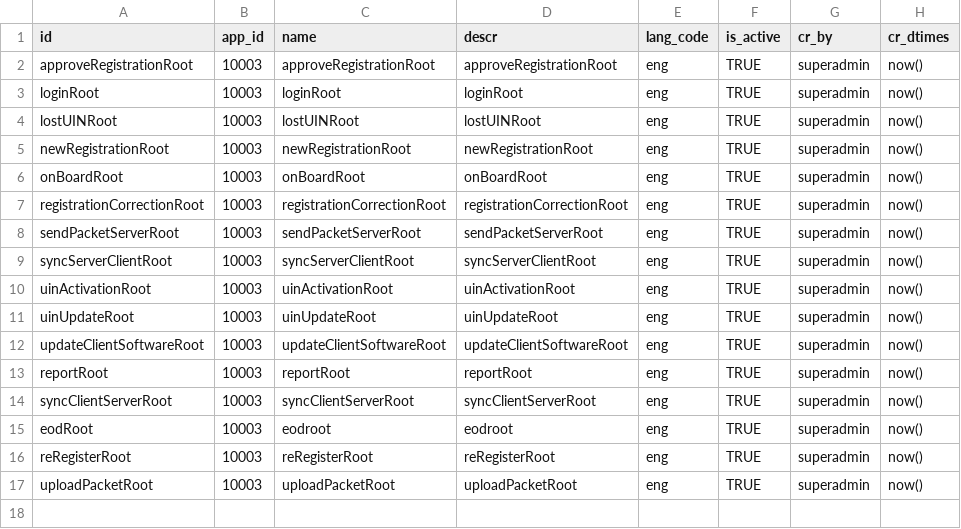
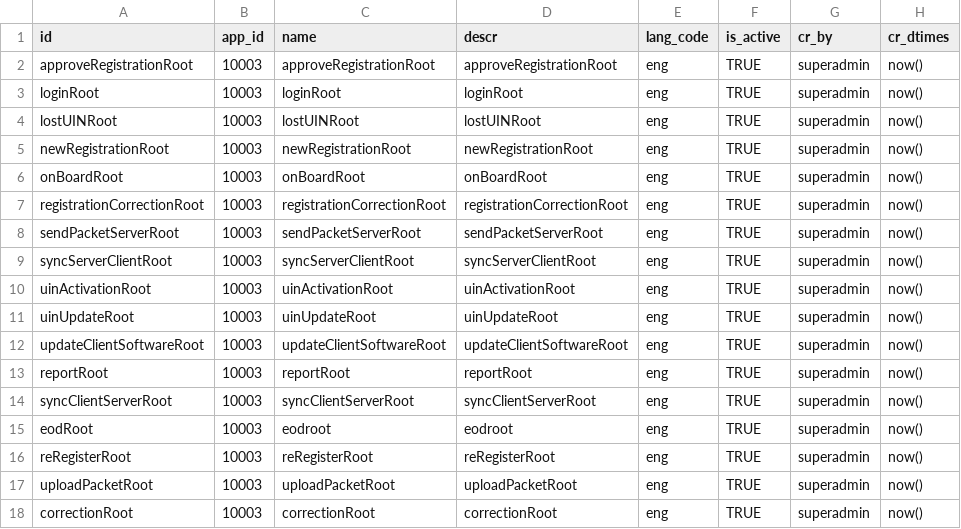
Before and after one commit to zpass-tech-team/mosip-data, a CSV file: data-dml/mosip_master/dml/master-screen_detail.csv, drawn as a sheet.

Commit message:
Added correction flow details

```diff
--- a/data-dml/mosip_master/dml/master-screen_detail.csv
+++ b/data-dml/mosip_master/dml/master-screen_detail.csv
@@ -17 +17,2 @@ reRegisterRoot,10003,reRegisterRoot,reRegisterRoot,eng,TRUE,superadmin,now()
 uploadPacketRoot,10003,uploadPacketRoot,uploadPacketRoot,eng,TRUE,superadmin,now()
+correctionRoot,10003,correctionRoot,correctionRoot,eng,TRUE,superadmin,now()
```
